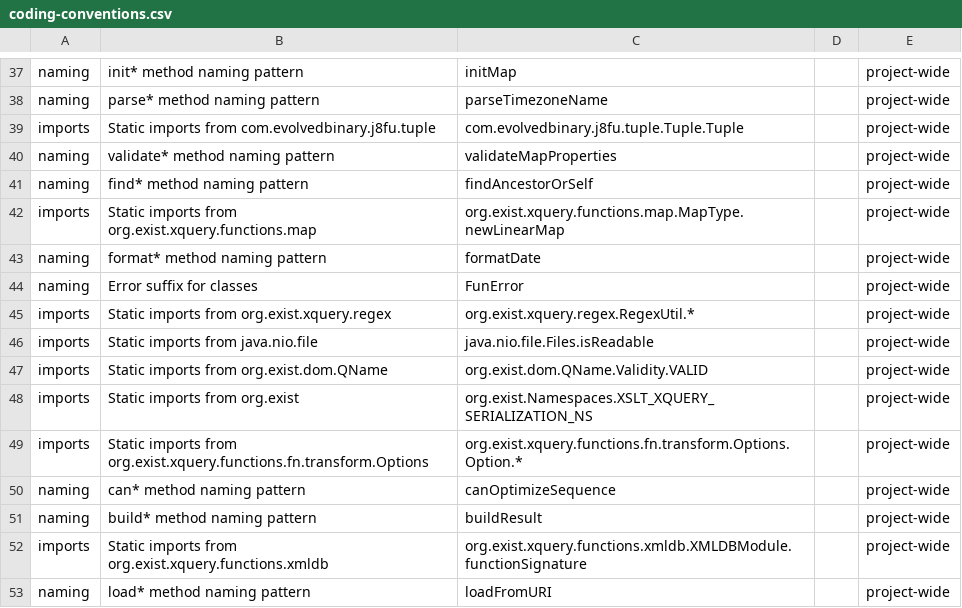
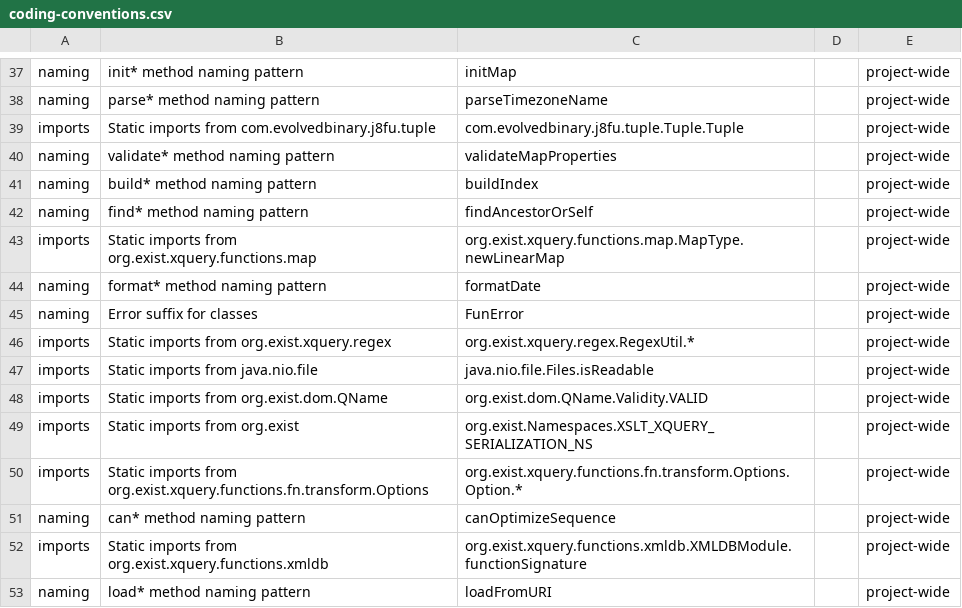
Before and after one commit to eXist-db/exist, a CSV file: .moderne/context/coding-conventions.csv, drawn as a sheet; only a part is shown, gaps mark what is left out.

```diff
--- a/.moderne/context/coding-conventions.csv
+++ b/.moderne/context/coding-conventions.csv
@@ -40,2 +40,3 @@ imports,Static imports from com.evolvedbinary.j8fu.tuple,com.evolvedbinary.j8fu.
 naming,validate* method naming pattern,validateMapProperties,,project-wide
+naming,build* method naming pattern,buildIndex,,project-wide
 naming,find* method naming pattern,findAncestorOrSelf,,project-wide
@@ -50,3 +51,2 @@ imports,Static imports from org.exist.xquery.functions.fn.transform.Options,org.
 naming,can* method naming pattern,canOptimizeSequence,,project-wide
-naming,build* method naming pattern,buildResult,,project-wide
 imports,Static imports from org.exist.xquery.functions.xmldb,org.exist.xquery.functions.xmldb.XMLDBModule.functionSignature,,project-wide
```
Also changed, not shown: .moderne/context/class-quality-metrics.csv, .moderne/context/dependency-usage.csv, 10 other files.
